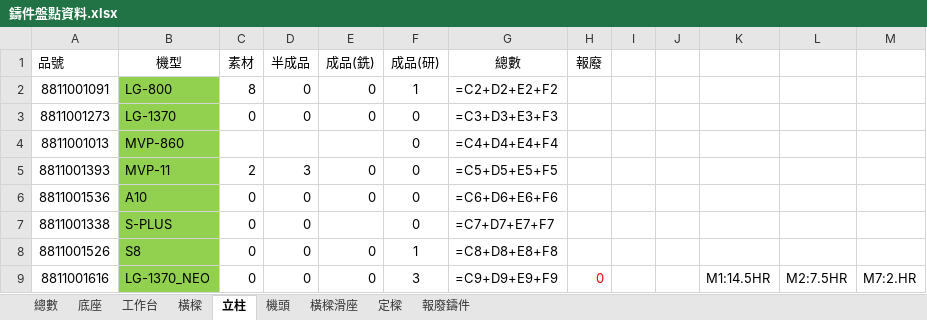
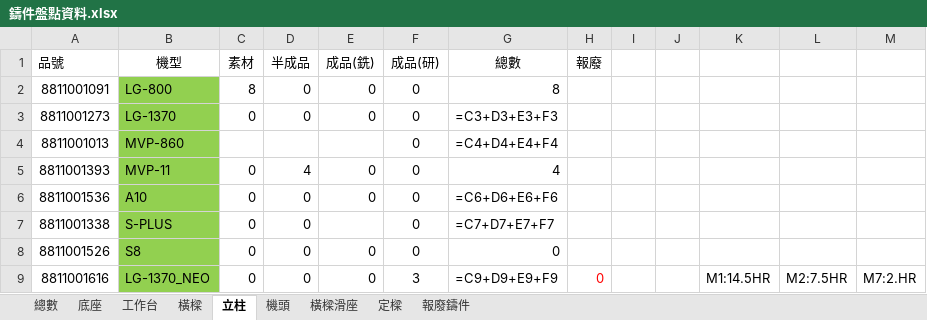
Before and after one commit to Hsinwei-29/mes, an Excel workbook: 鑄件盤點資料.xlsx, sheet 立柱, drawn as a sheet; values as stored, in another font and other column widths than the file's, no borders; formulas without a stored value are shown as written; the diff names each change by its address in the sheet, - before the commit and + after, or states it on an @@ line.

```diff
--- a/鑄件盤點資料.xlsx (sheet 立柱)
+++ b/鑄件盤點資料.xlsx (sheet 立柱)
-F2 (成品(研)): 1
+F2 (成品(研)): 0
-G2 (總數): =C2+D2+E2+F2
+G2 (總數): 8
-C5 (素材): 2
+C5 (素材): 0
-D5 (半成品): 3
+D5 (半成品): 4
-G5 (總數): =C5+D5+E5+F5
+G5 (總數): 4
-F8 (成品(研)): 1
+F8 (成品(研)): 0
-G8 (總數): =C8+D8+E8+F8
+G8 (總數): 0
```
Also changed, not shown: sheet 工作台, sheet 底座, sheet 橫樑, 18 other files.
